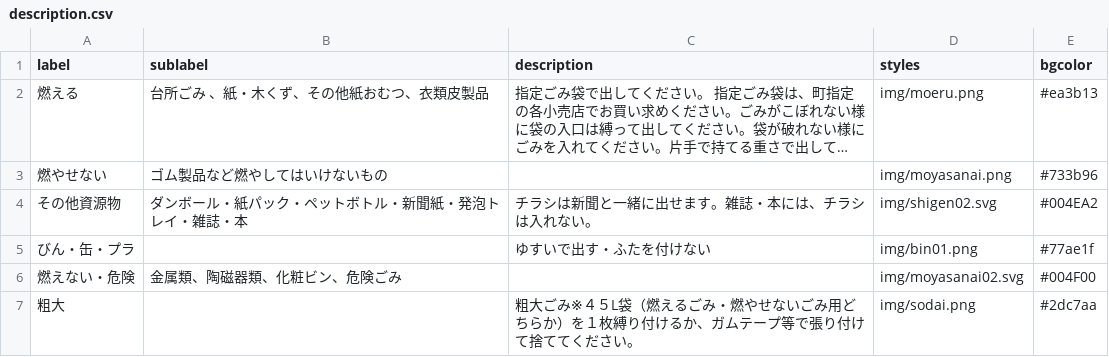
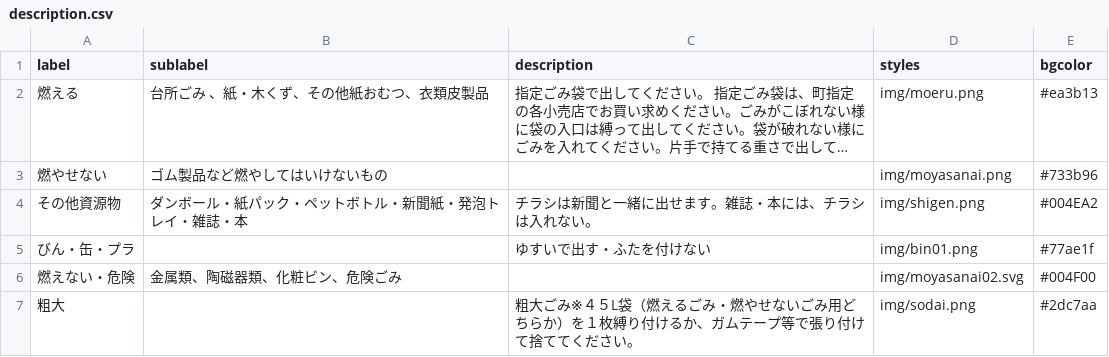
Before and after one commit to futuregallery/5374, a CSV file: data/description.csv, drawn as a sheet; long unchanged cells end in ….

Commit message:
Update description.csv

```diff
--- a/data/description.csv
+++ b/data/description.csv
@@ -3,3 +3,3 @@ label,sublabel,description,styles,bgcolor
 燃やせない,ゴム製品など燃やしてはいけないもの,,img/moyasanai.png,#733b96
-その他資源物,ダンボール・紙パック・ペットボトル・新聞紙・発泡トレイ・雑誌・本, チラシは新聞と一緒に出せます。雑誌・本には、チラシは入れない。,img/shigen02.svg,#004EA2
+その他資源物,ダンボール・紙パック・ペットボトル・新聞紙・発泡トレイ・雑誌・本, チラシは新聞と一緒に出せます。雑誌・本には、チラシは入れない。,img/shigen.png,#004EA2
 びん・缶・プラ,,ゆすいで出す・ふたを付けない,img/bin01.png,#77ae1f
```
